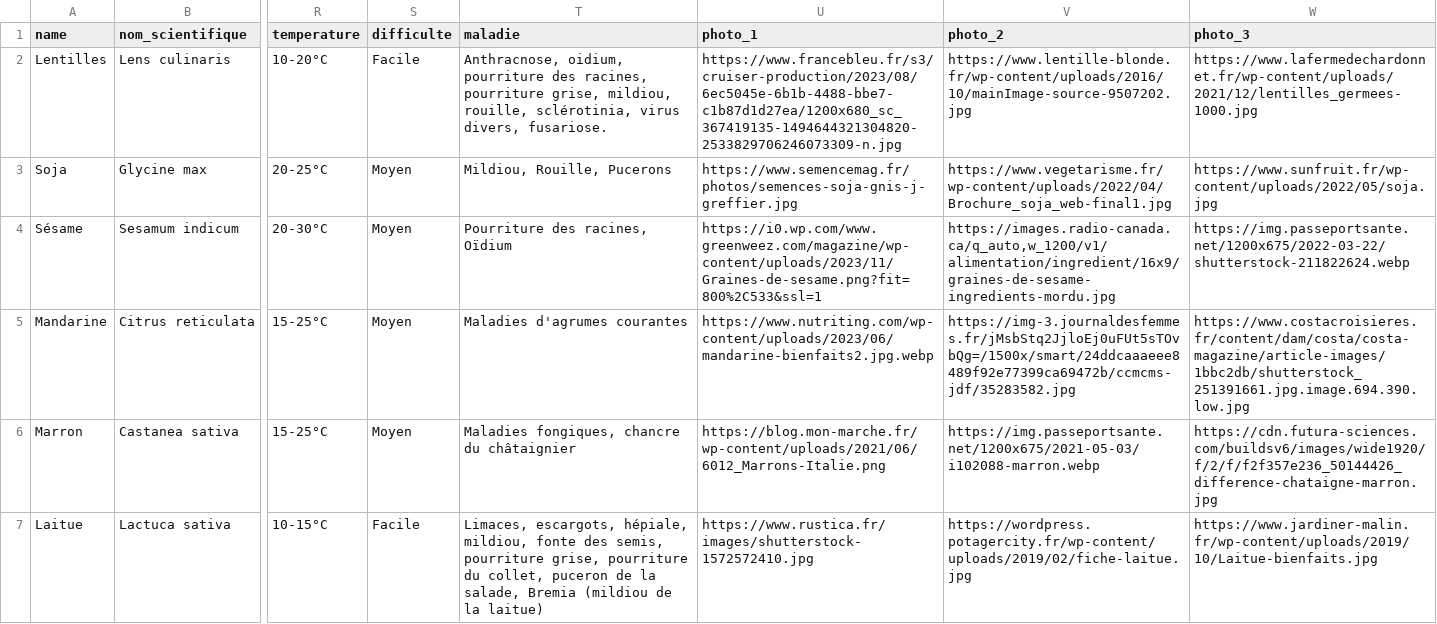
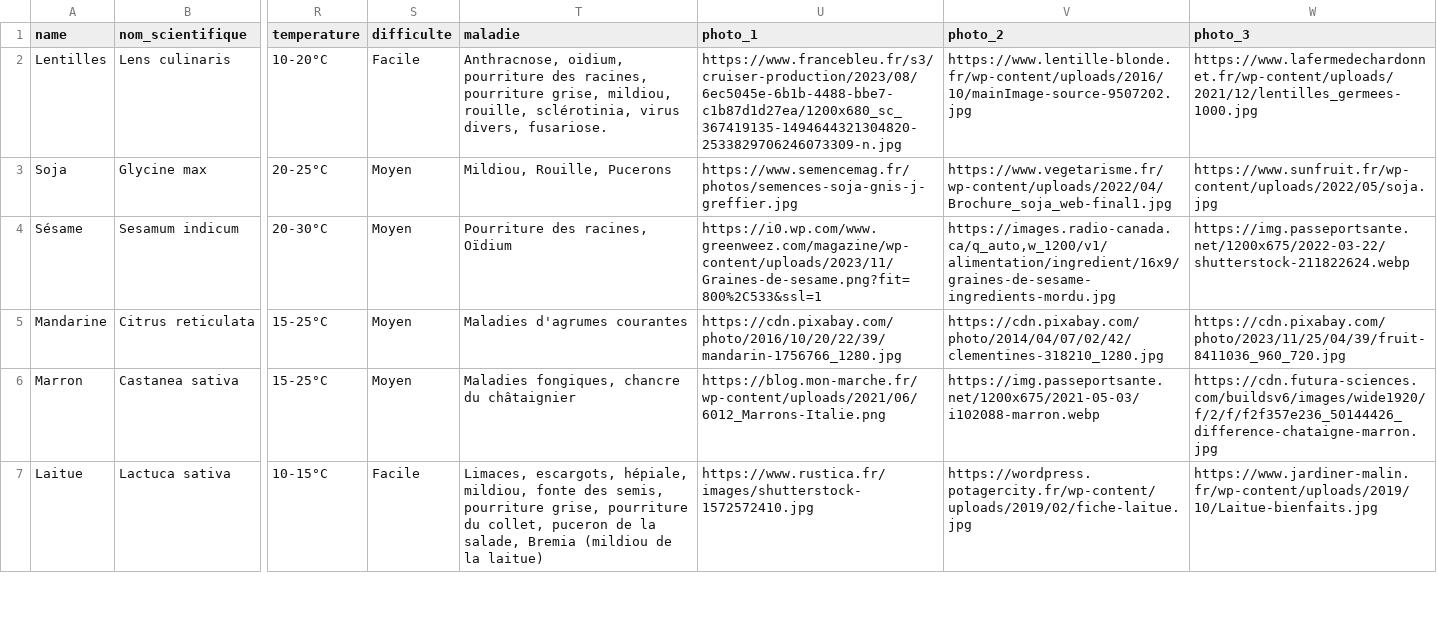
Before and after one commit to JBoulin/when-to-plant, a CSV file: plantes.csv, drawn as a sheet; only a part is shown, gaps mark what is left out; the diff names each change by its address in the sheet, - before the commit and + after, or states it on an @@ line.

Commit message:
seseseseseeeeddd

```diff
--- a/plantes.csv
+++ b/plantes.csv
-U5 (photo_1): https://www.nutriting.com/wp-content/uploads/2023/06/mandarine-bienfaits2.jpg.webp
+U5 (photo_1): https://cdn.pixabay.com/photo/2016/10/20/22/39/mandarin-1756766_1280.jpg
-V5 (photo_2): https://img-3.journaldesfemmes.fr/jMsbStq2JjloEj0uFUt5sTOvbQg=/1500x/smart/24ddcaaaeee8489f92e77399ca69472b/ccmcms-jdf/35283582.jpg
+V5 (photo_2): https://cdn.pixabay.com/photo/2014/04/07/02/42/clementines-318210_1280.jpg
-W5 (photo_3): https://www.costacroisieres.fr/content/dam/costa/costa-magazine/article-images/1bbc2db/shutterstock_251391661.jpg.image.694.390.low.jpg
+W5 (photo_3): https://cdn.pixabay.com/photo/2023/11/25/04/39/fruit-8411036_960_720.jpg
```
